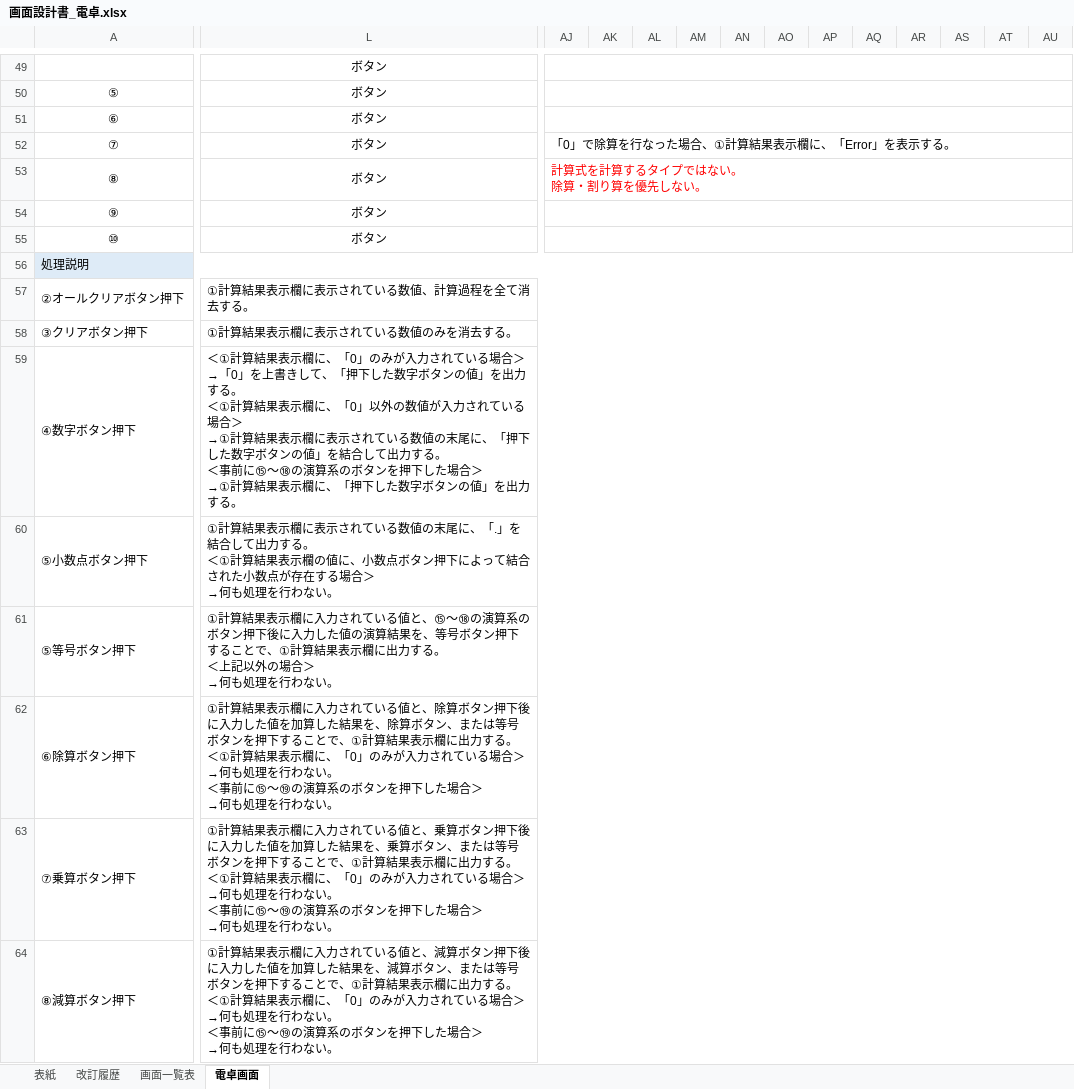
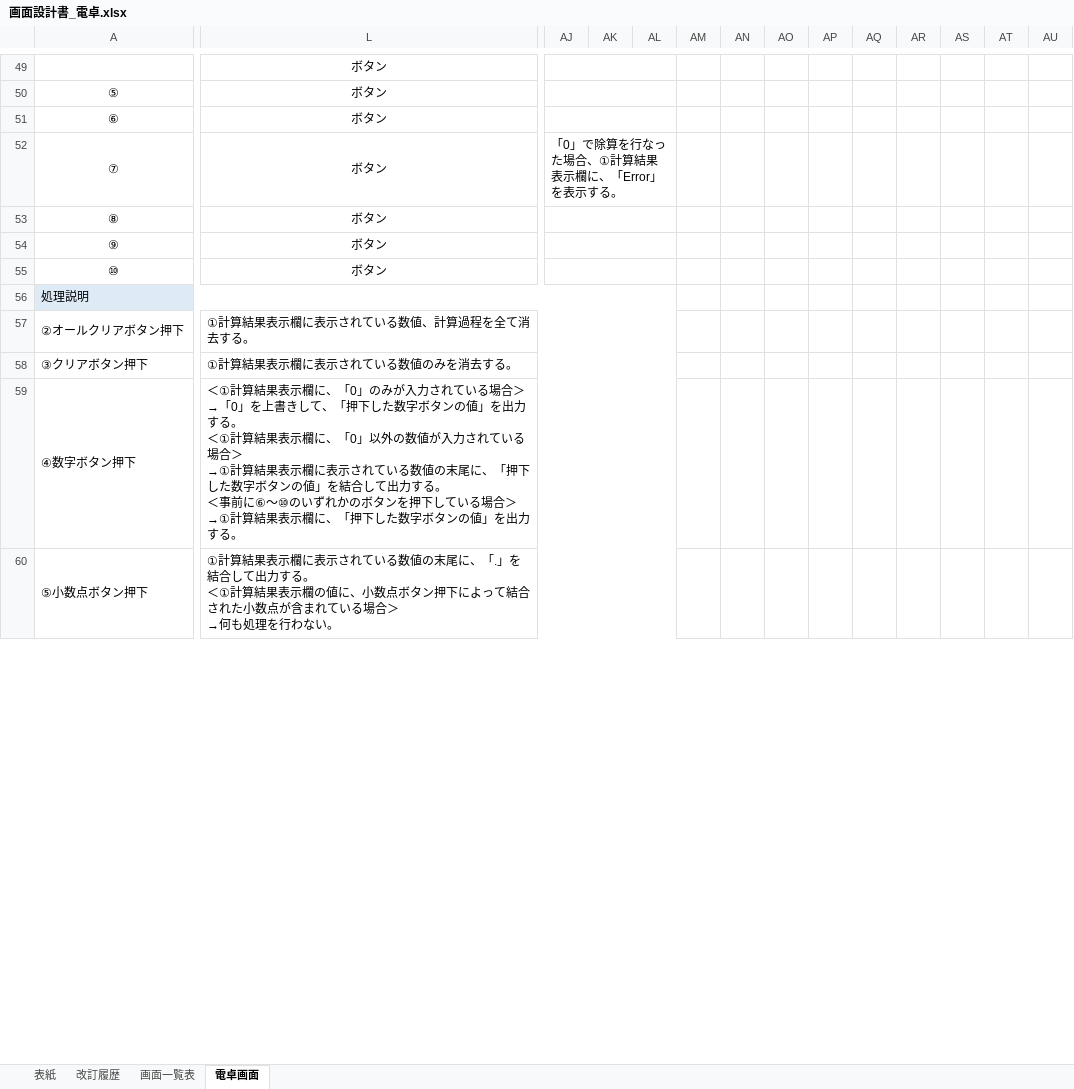
Before and after one commit to YutoMatsunaga-kennsyu/share_kennsyu_matsunaga.yuto, an Excel workbook: 画面設計書/画面設計書_電卓.xlsx, sheet 電卓画面, drawn as a sheet; only a part is shown, gaps mark what is left out; values as stored, in another font and other column widths than the file's, no borders; charts and pictures not drawn; removed rows and columns are numbered as before the commit, all else as after; rows hold the shown columns only; ↵ is a line break in a cell; the diff covers the shown part only; the diff names each change by its address in the sheet, - before the commit and + after, or states it on an @@ line.

```diff
--- a/画面設計書/画面設計書_電卓.xlsx (sheet 電卓画面)
+++ b/画面設計書/画面設計書_電卓.xlsx (sheet 電卓画面)
-AJ49:AX49 merged
+AJ49:AL49 merged
-AJ50:AX50 merged
+AJ50:AL50 merged
-AJ51:AX51 merged
+AJ51:AL51 merged
-AJ52:AX52 merged
+AJ52:AL52 merged
-AJ53: 計算式を計算するタイプではない。 ↵ 除算・割り算を優先しない。
+AJ53: (empty)
-AJ53:AX53 merged
+AJ53:AL53 merged
-AJ54:AX54 merged
+AJ54:AL54 merged
-AJ55:AX55 merged
+AJ55:AL55 merged
-A56:AX56 merged
+A56:AL56 merged
-AM56:AU56 fill: #DEEBF7
+AM56:AU56 fill: none
-L57:AX57 merged
+L57:AL57 merged
-L58:AX58 merged
+L58:AL58 merged
-L59: …＜事前に⑮～⑱の演算系のボタンを押下した場合＞…
+L59: …＜事前に⑥～⑩のいずれかのボタンを押下している場合＞…
-L59:AX59 merged
+L59:AL59 merged
-L60: …小数点が存在する場合＞…
+L60: …小数点が含まれている場合＞…
-L60:AX60 merged
+L60:AL60 merged
-row 61: ⑤等号ボタン押下 | ①計算結果表示欄に入力されている値と、⑮～⑱の演算系のボタン押下後に入力した値の演算結果を、等号ボタン押下することで、①計算結果表示欄に出力する。 ↵ ＜上記以外の場合＞ ↵ →何も処理を行わない。
-row 62: ⑥除算ボタン押下 | ①計算結果表示欄に入力されている値と、除算ボタン押下後に入力した値を加算した結果を、除算ボタン、または等号ボタンを押下することで、①計算結果表示欄に出力する。 ↵ ＜①計算結果表示欄に、「0」のみが入力されている場合＞ ↵ →何も処理を行わない。 ↵ ＜事前に⑮～⑲の演算系のボタンを押下した場合＞ ↵ →何も処理を行わない。
-row 63: ⑦乗算ボタン押下 | ①計算結果表示欄に入力されている値と、乗算ボタン押下後に入力した値を加算した結果を、乗算ボタン、または等号ボタンを押下することで、①計算結果表示欄に出力する。 ↵ ＜①計算結果表示欄に、「0」のみが入力されている場合＞ ↵ →何も処理を行わない。 ↵ ＜事前に⑮～⑲の演算系のボタンを押下した場合＞ ↵ →何も処理を行わない。
-row 64: ⑧減算ボタン押下 | ①計算結果表示欄に入力されている値と、減算ボタン押下後に入力した値を加算した結果を、減算ボタン、または等号ボタンを押下することで、①計算結果表示欄に出力する。 ↵ ＜①計算結果表示欄に、「0」のみが入力されている場合＞ ↵ →何も処理を行わない。 ↵ ＜事前に⑮～⑲の演算系のボタンを押下した場合＞ ↵ →何も処理を行わない。
```
Also changed, not shown: 5 added rows, 1 removed row, 3 edited cells, cell formats and merged cells elsewhere in this sheet, sheet 改訂履歴, charts or pictures.
